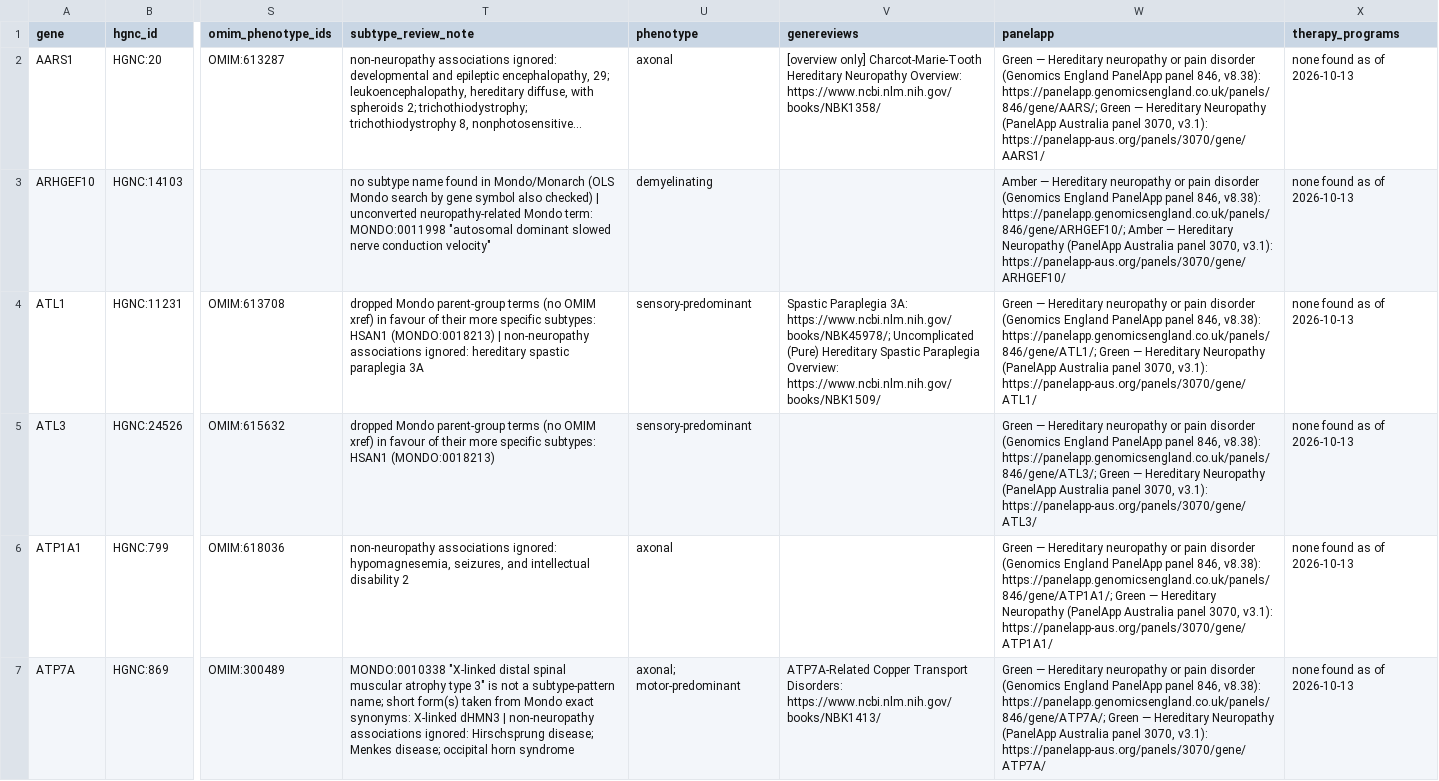
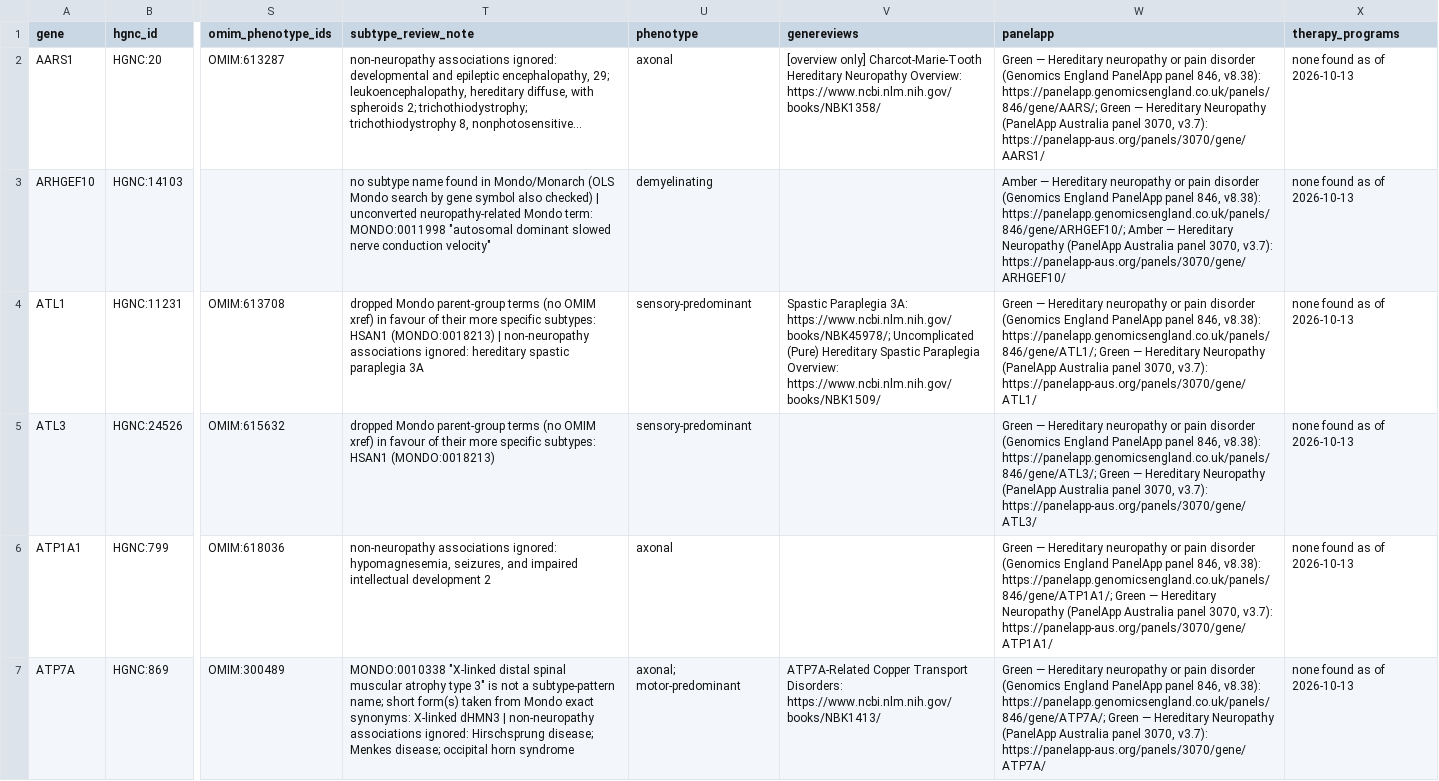
Before and after one commit to dknauss/cmt-gene-table, a CSV file: data/cmt-genes.csv, drawn as a sheet; only a part is shown, gaps mark what is left out; the diff covers the shown part only; the diff names each change by its address in the sheet, - before the commit and + after, or states it on an @@ line.

```diff
--- a/data/cmt-genes.csv
+++ b/data/cmt-genes.csv
-W2 (panelapp): …panel 3070, v3.1): https://panelapp-aus.org/panels/3070/gene/AARS1/
+W2 (panelapp): …panel 3070, v3.7): https://panelapp-aus.org/panels/3070/gene/AARS1/
-W3 (panelapp): …panel 3070, v3.1): https://panelapp-aus.org/panels/3070/gene/ARHGEF10/
+W3 (panelapp): …panel 3070, v3.7): https://panelapp-aus.org/panels/3070/gene/ARHGEF10/
-W4 (panelapp): …panel 3070, v3.1): https://panelapp-aus.org/panels/3070/gene/ATL1/
+W4 (panelapp): …panel 3070, v3.7): https://panelapp-aus.org/panels/3070/gene/ATL1/
-W5 (panelapp): …panel 3070, v3.1): https://panelapp-aus.org/panels/3070/gene/ATL3/
+W5 (panelapp): …panel 3070, v3.7): https://panelapp-aus.org/panels/3070/gene/ATL3/
-T6 (subtype_review_note): …seizures, and intellectual disability 2
+T6 (subtype_review_note): …seizures, and impaired intellectual development 2
-W6 (panelapp): …panel 3070, v3.1): https://panelapp-aus.org/panels/3070/gene/ATP1A1/
+W6 (panelapp): …panel 3070, v3.7): https://panelapp-aus.org/panels/3070/gene/ATP1A1/
-W7 (panelapp): …panel 3070, v3.1): https://panelapp-aus.org/panels/3070/gene/ATP7A/
+W7 (panelapp): …panel 3070, v3.7): https://panelapp-aus.org/panels/3070/gene/ATP7A/
```
Also changed, not shown: 124 edited cells elsewhere in this file, data/links.csv, data/subtype-names.csv, 5 other files.
